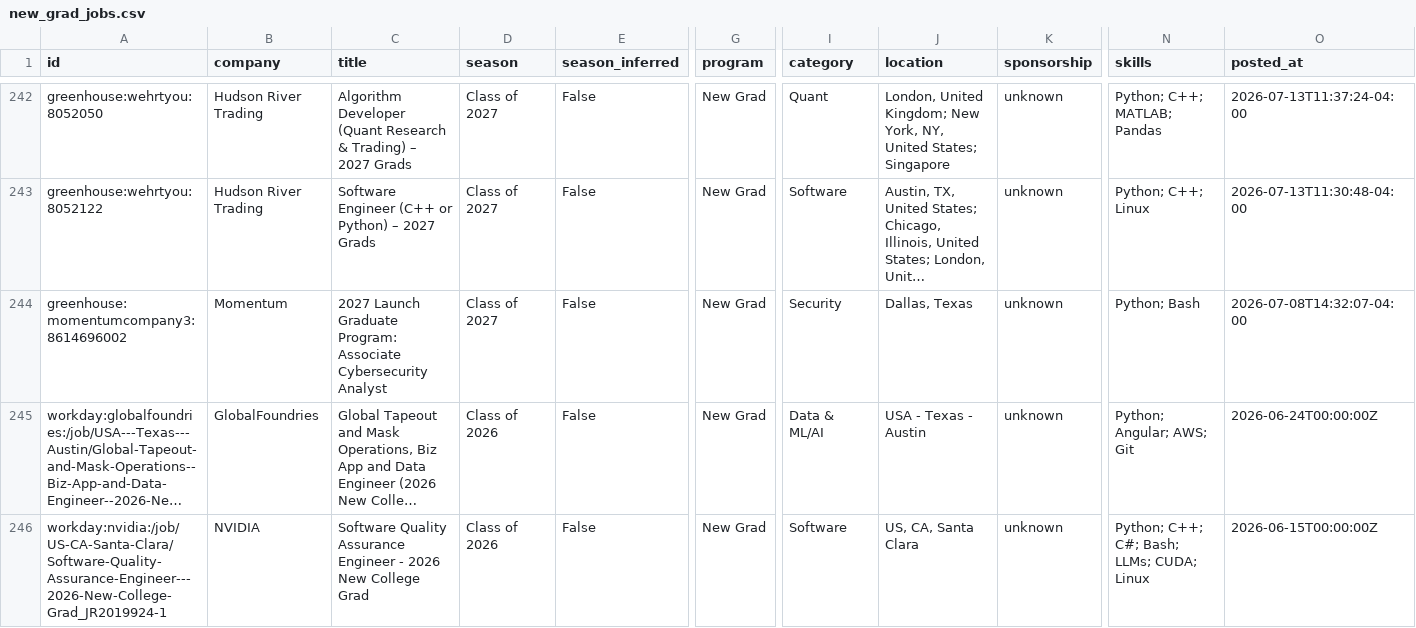
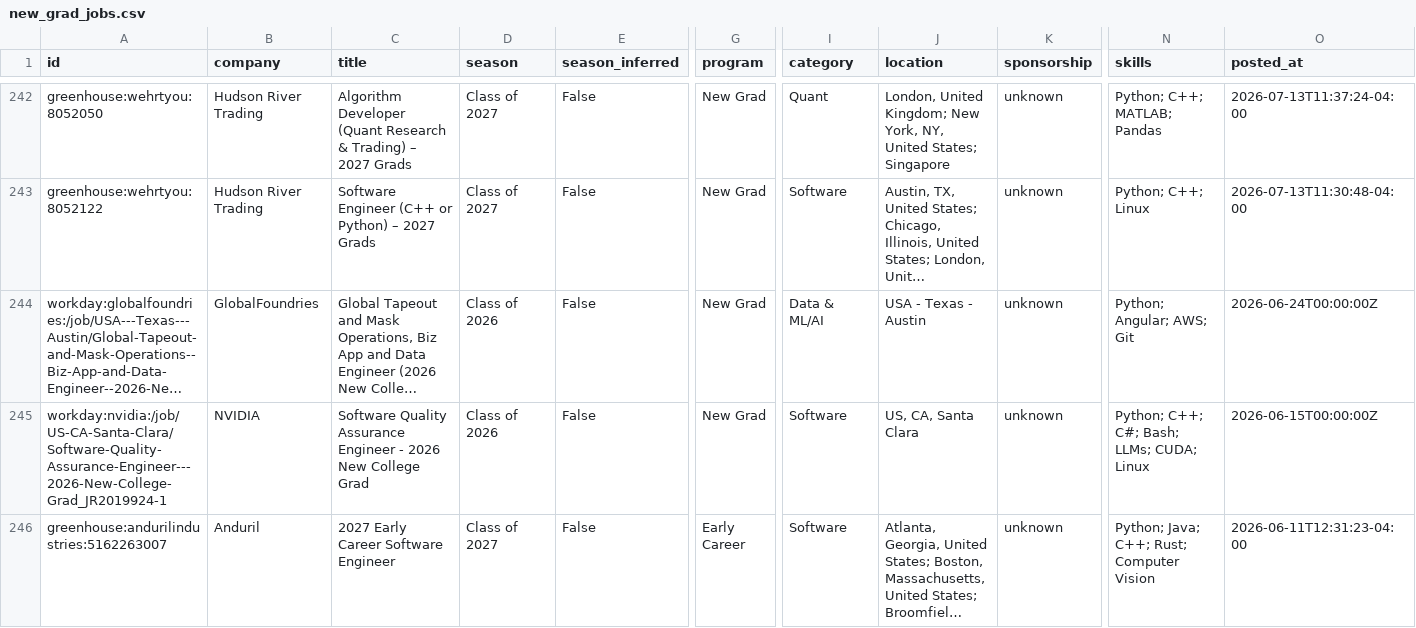
Before and after one commit to apxxrv/New-Grad-Tech-Jobs, a CSV file: data/new_grad_jobs.csv, drawn as a sheet; only a part is shown, gaps mark what is left out; the shorter side is filled out with more unchanged rows; long unchanged cells end in …; rows hold the shown columns only; the diff names each change by its address in the sheet, - before the commit and + after, or states it on an @@ line.

```diff
--- a/data/new_grad_jobs.csv
+++ b/data/new_grad_jobs.csv
-row 244: greenhouse:momentumcompany3:8614696002 | Momentum | 2027 Launch Graduate Program: Associate Cybersecurity Analyst | Class of 2027 | False | New Grad | Security | Dallas, Texas | unknown | Python; Bash | 2026-07-08T14:32:07-04:00
```
Also changed, not shown: docs/new_grad_jobs.csv, 12 other files.
